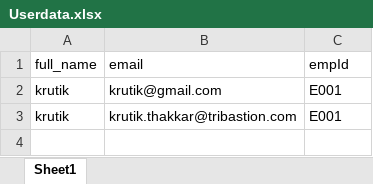
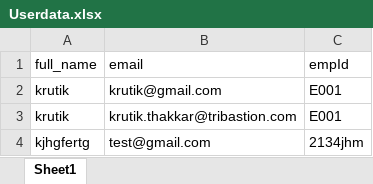
Before and after one commit to Krutik090/PHISHING-GAME, an Excel workbook: Userdata.xlsx, sheet Sheet1, drawn as a sheet; values as stored, in another font and other column widths than the file's, no borders; the diff names each change by its address in the sheet, - before the commit and + after, or states it on an @@ line.

```diff
--- a/Userdata.xlsx (sheet Sheet1)
+++ b/Userdata.xlsx (sheet Sheet1)
+row 4: kjhgfertg | test@gmail.com | 2134jhm
```
Also changed, not shown: 3 other files.
